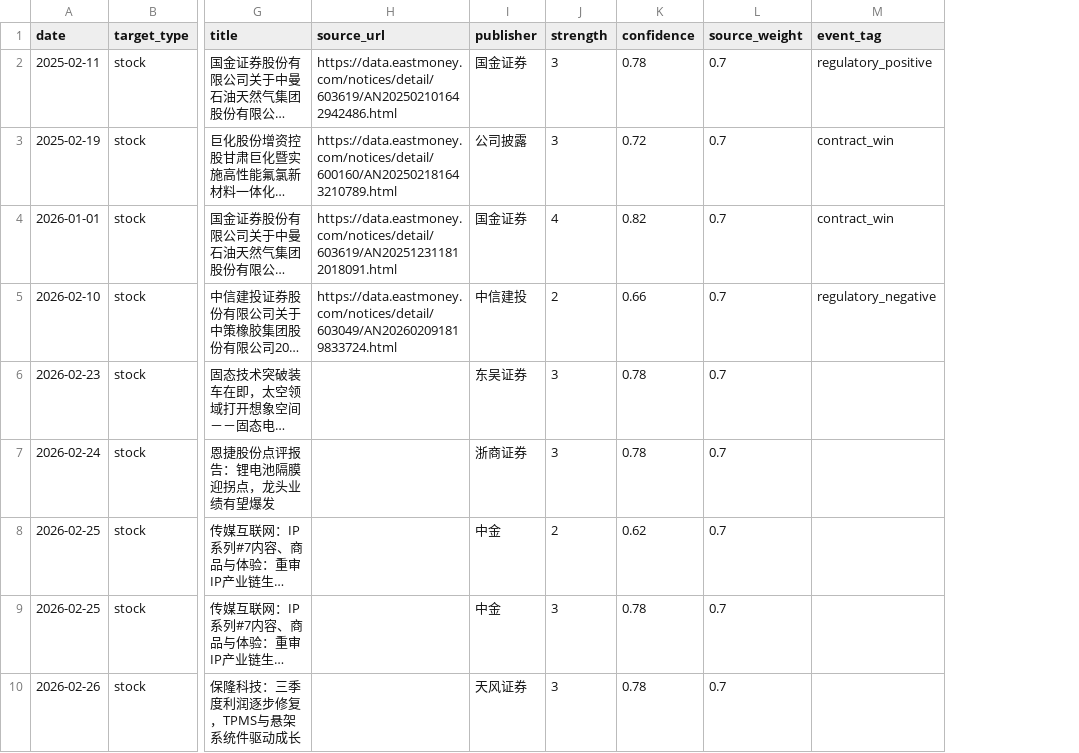
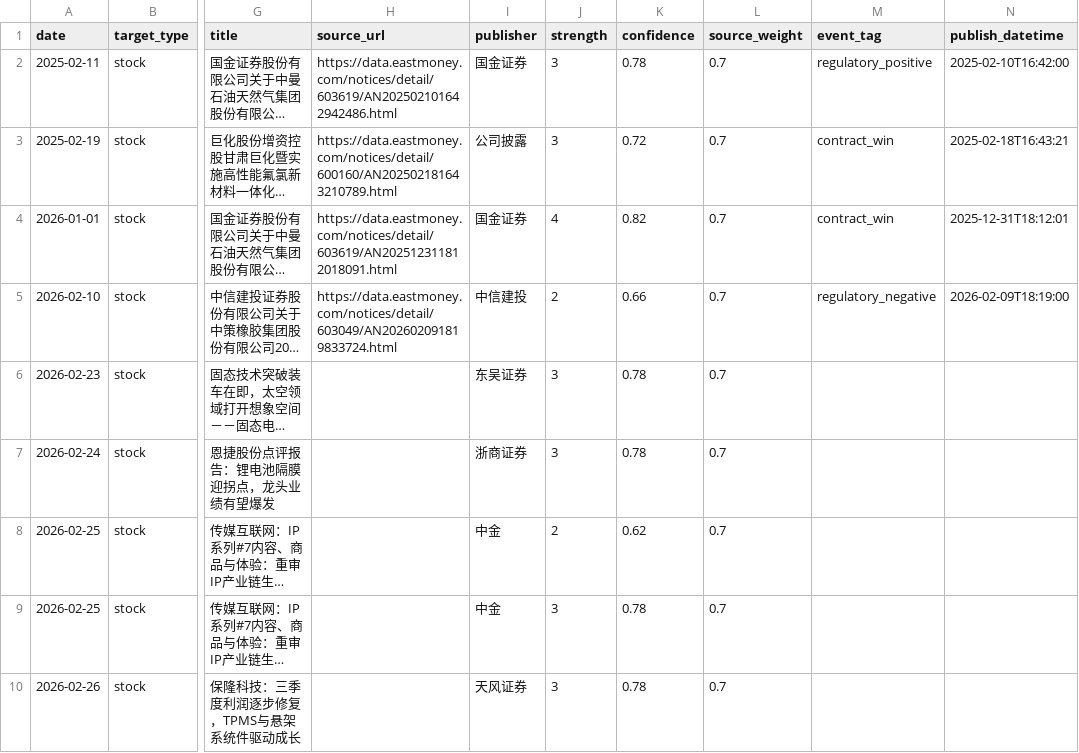
Before and after one commit to LiuZesensengsheng/gupiao, a CSV file: input/info_parts/research/core.csv, drawn as a sheet; only a part is shown, gaps mark what is left out; long unchanged cells end in …; the diff names each change by its address in the sheet, - before the commit and + after, or states it on an @@ line.

```diff
--- a/input/info_parts/research/core.csv
+++ b/input/info_parts/research/core.csv
+column N (publish_datetime), rows 2-5: 2025-02-10T16:42:00 | 2025-02-18T16:43:21 | 2025-12-31T18:12:01 | 2026-02-09T18:19:00
```
Also changed, not shown: input/news_template.csv, 33 other files.
